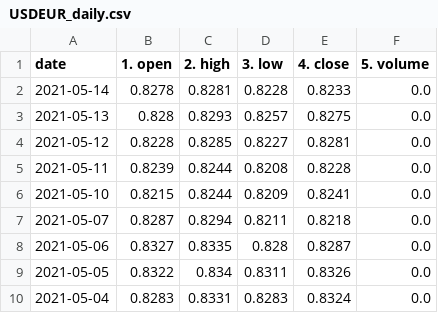
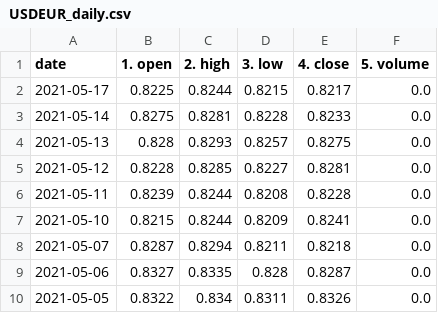
Before and after one commit to chanmoto/github.io, a CSV file: data/USDEUR_daily.csv, drawn as a sheet; only a part is shown; the shorter side is filled out with more unchanged rows.

```diff
--- a/data/USDEUR_daily.csv
+++ b/data/USDEUR_daily.csv
@@ -1,3 +1,4 @@
 date,1. open,2. high,3. low,4. close,5. volume
-2021-05-14,0.8278,0.8281,0.8228,0.8233,0.0
+2021-05-17,0.8225,0.8244,0.8215,0.8217,0.0
+2021-05-14,0.8275,0.8281,0.8228,0.8233,0.0
 2021-05-13,0.828,0.8293,0.8257,0.8275,0.0
```
Also changed, not shown: data/GBPJPY_daily.csv, data/JPYGBP_daily.csv, 5 other files.
